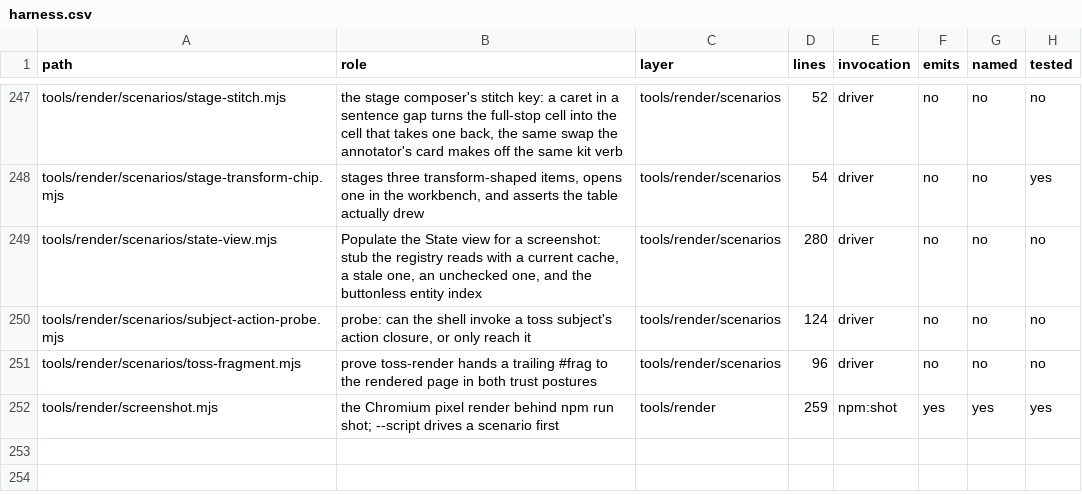
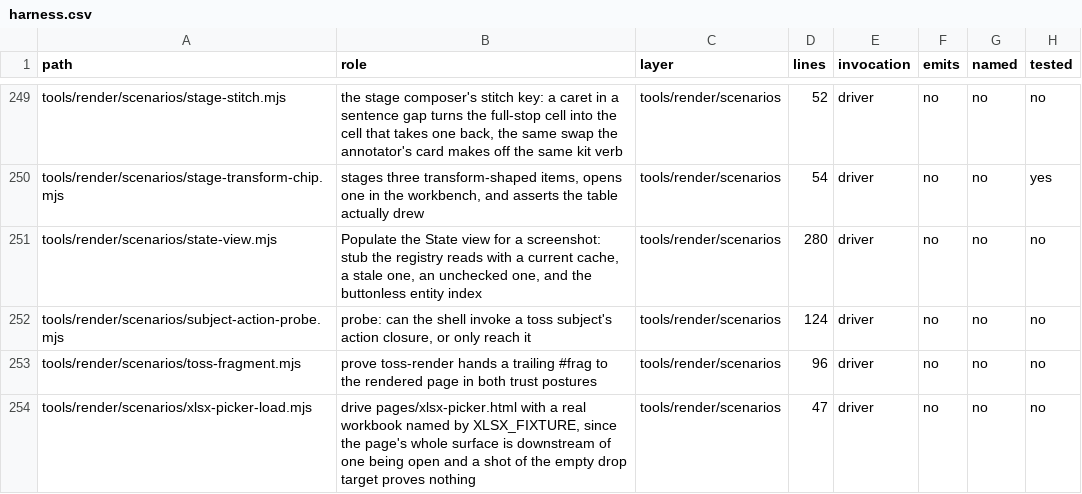
Before and after one commit to mehrlander/web-tools, a CSV file: docs/harness.csv, drawn as a sheet; only a part is shown, gaps mark what is left out; the shorter side is filled out with more unchanged rows; the diff covers the shown part only.

```diff
--- a/docs/harness.csv
+++ b/docs/harness.csv
@@ -251 +253,2 @@ tools/render/scenarios/subject-action-probe.mjs,"probe: can the shell invoke a t
 tools/render/scenarios/toss-fragment.mjs,prove toss-render hands a trailing #frag to the rendered page in both trust postures,tools/render/scenarios,96,driver,no,no,no
+tools/render/scenarios/xlsx-picker-load.mjs,"drive pages/xlsx-picker.html with a real workbook named by XLSX_FIXTURE, since the page's whole surface is downstream of one being open and a shot of the empty drop target proves nothing",tools/render/scenarios,47,driver,no,no,no
```
Also changed, not shown: 3 added rows and 1 edited cell elsewhere in this file, docs/docs.csv, docs/kits.csv, 28 other files.
